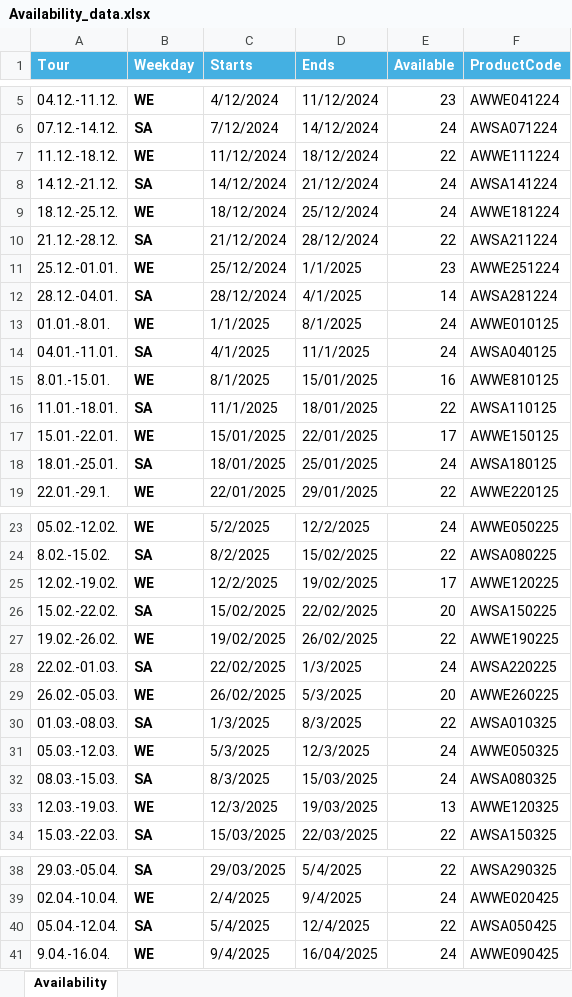
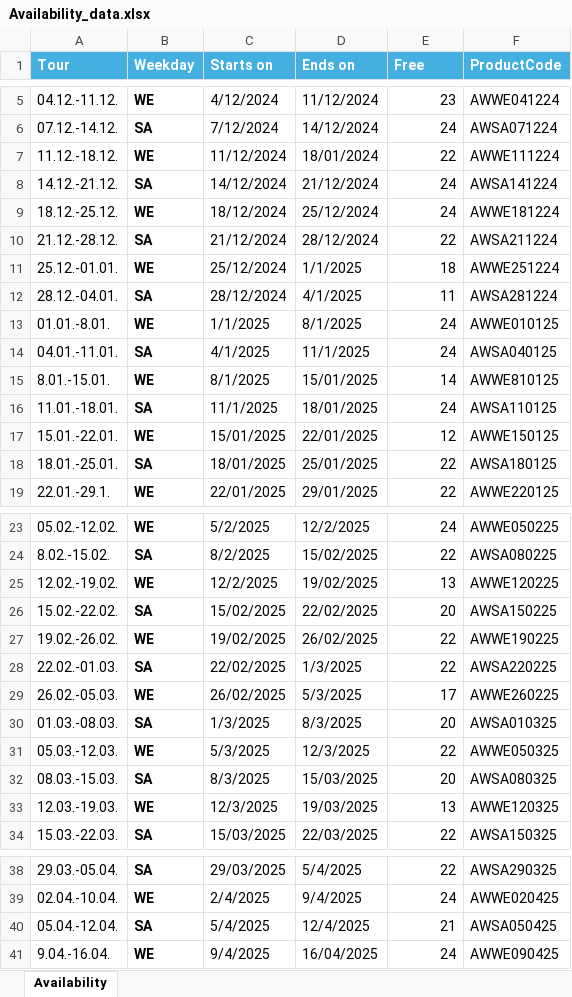
Before and after one commit to AK-Sleddog-Centre/Excel-share, an Excel workbook: Availability_data.xlsx, sheet Availability, drawn as a sheet; only a part is shown, gaps mark what is left out; values as stored, in another font and other column widths than the file's, no borders; the diff names each change by its address in the sheet, - before the commit and + after, or states it on an @@ line.

Commit message:
Add files via upload
280524

```diff
--- a/Availability_data.xlsx (sheet Availability)
+++ b/Availability_data.xlsx (sheet Availability)
-C1: Starts
+C1: Starts on
-D1: Ends
+D1: Ends on
-E1: Available
+E1: Free
-D7 (Ends on): 18/12/2024
+D7 (Ends on): 18/01/2024
-E11 (Free): 23
+E11 (Free): 18
-E12 (Free): 14
+E12 (Free): 11
-E15 (Free): 16
+E15 (Free): 14
-E16 (Free): 22
+E16 (Free): 24
-E17 (Free): 17
+E17 (Free): 12
-E18 (Free): 24
+E18 (Free): 22
-E25 (Free): 17
+E25 (Free): 13
-E28 (Free): 24
+E28 (Free): 22
-E29 (Free): 20
+E29 (Free): 17
-E30 (Free): 22
+E30 (Free): 20
-E31 (Free): 24
+E31 (Free): 22
-E32 (Free): 24
+E32 (Free): 20
-E40 (Free): 22
+E40 (Free): 21
```
Also changed, not shown: formulas that keep their value.
